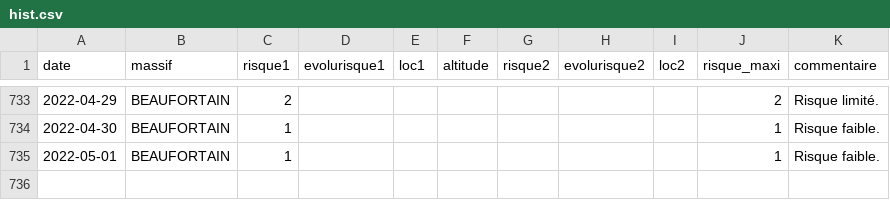
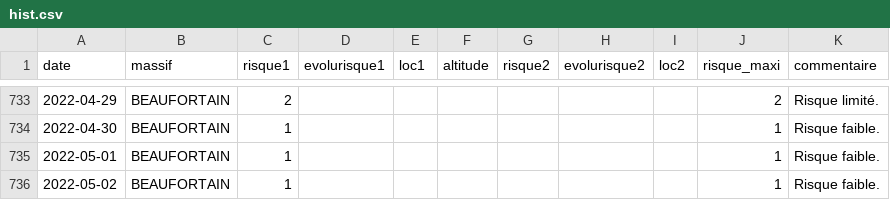
Before and after one commit to qloridant/meteofrance_bra_hist, a CSV file: app/data/BEAUFORTAIN/hist.csv, drawn as a sheet; only a part is shown, gaps mark what is left out; the diff names each change by its address in the sheet, - before the commit and + after, or states it on an @@ line.

Commit message:
Daily automatic file update

```diff
--- a/app/data/BEAUFORTAIN/hist.csv
+++ b/app/data/BEAUFORTAIN/hist.csv
+row 736: 2022-05-02 | BEAUFORTAIN | 1 |  |  |  |  |  |  | 1 | Risque faible.
```
